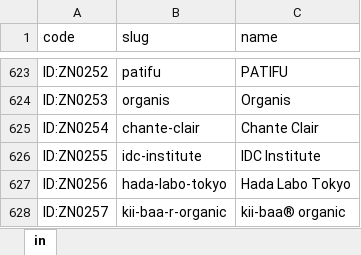
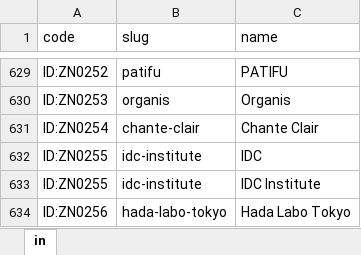
Before and after one commit to filipv1/dlazdice, an Excel workbook: vazby_znacek.xlsx, sheet in, drawn as a sheet; only a part is shown, gaps mark what is left out; the shorter side is filled out with more unchanged rows; values as stored, in another font and other column widths than the file's, no borders; the diff covers the shown part only; the diff names each change by its address in the sheet, - before the commit and + after, or states it on an @@ line.

```diff
--- a/vazby_znacek.xlsx (sheet in)
+++ b/vazby_znacek.xlsx (sheet in)
+row 632: ID:ZN0255 | idc-institute | IDC
```
Also changed, not shown: 6 added rows elsewhere in this sheet.
